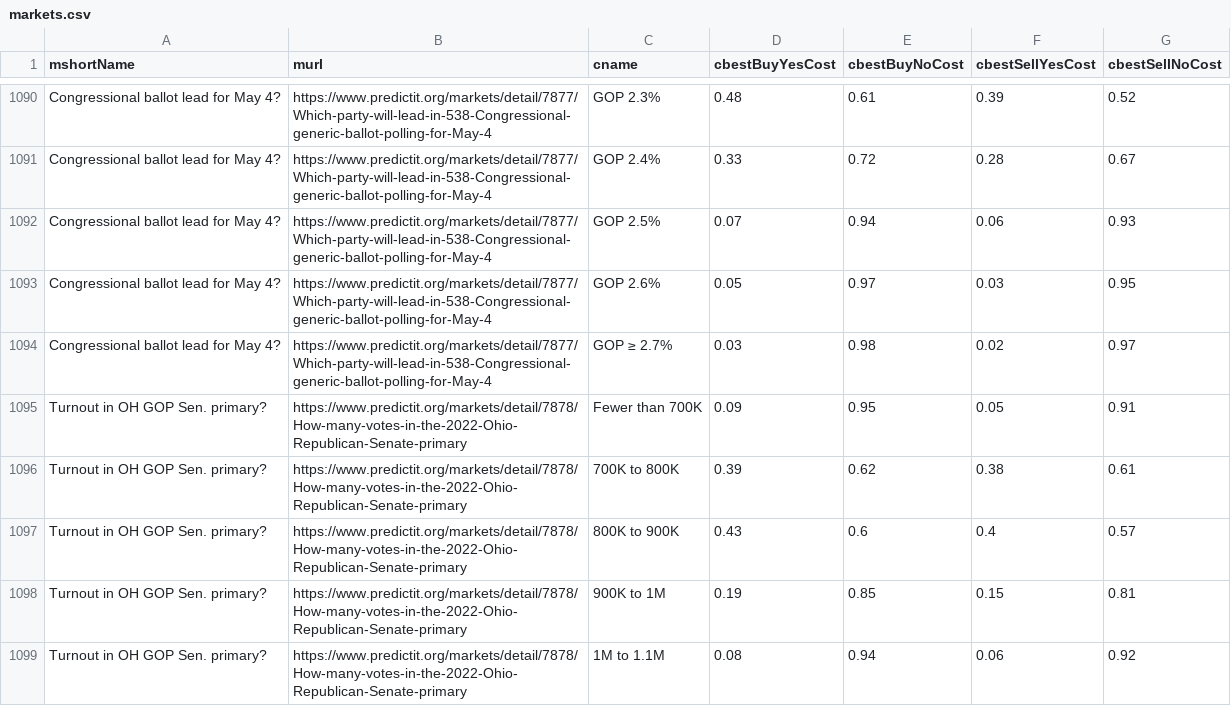
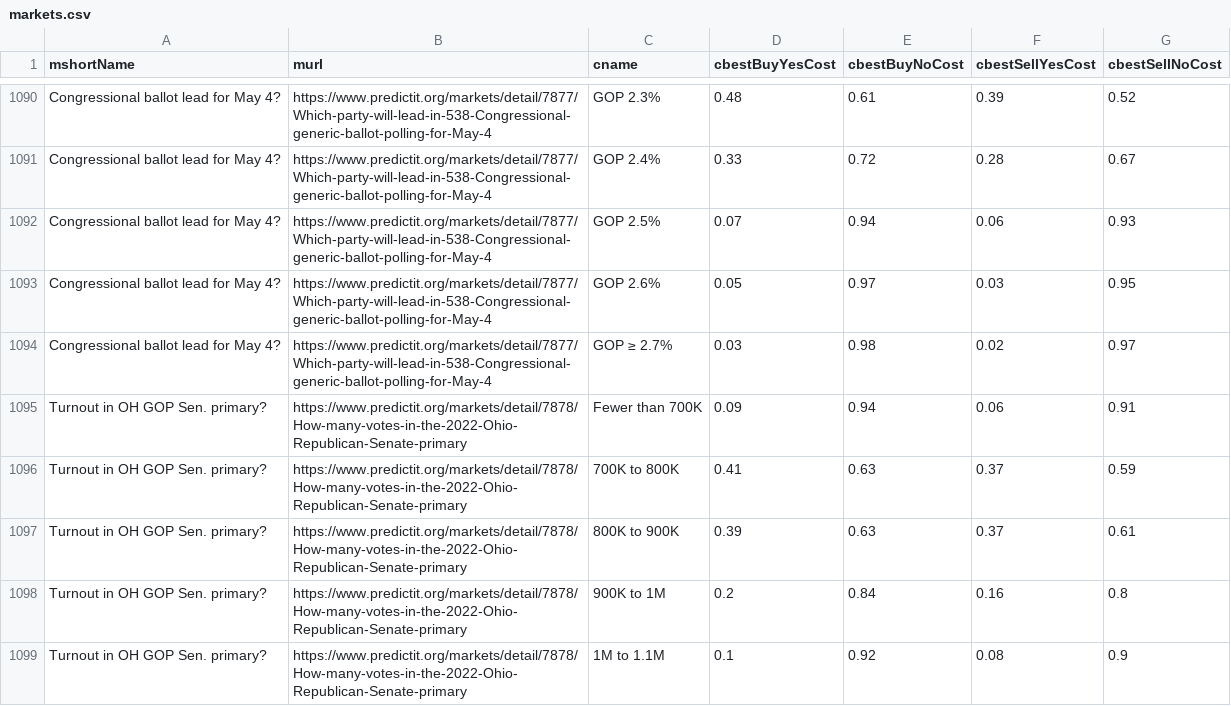
Before and after one commit to dcadata/predictit-arbitrage, a CSV file: data/markets.csv, drawn as a sheet; only a part is shown, gaps mark what is left out; the diff covers the shown part only.

```diff
--- a/data/markets.csv
+++ b/data/markets.csv
@@ -1094,6 +1094,6 @@ Congressional ballot lead for May 4?,https://www.predictit.org/markets/detail/78
 Congressional ballot lead for May 4?,https://www.predictit.org/markets/detail/7877/Which-party-will-lead-in-538-Congressional-generic-ballot-polling-for-May-4,GOP ≥ 2.7%,0.03,0.98,0.02,0.97
-Turnout in OH GOP Sen. primary?,https://www.predictit.org/markets/detail/7878/How-many-votes-in-the-2022-Ohio-Republican-Senate-primary,Fewer than 700K,0.09,0.95,0.05,0.91
-Turnout in OH GOP Sen. primary?,https://www.predictit.org/markets/detail/7878/How-many-votes-in-the-2022-Ohio-Republican-Senate-primary,700K to 800K,0.39,0.62,0.38,0.61
-Turnout in OH GOP Sen. primary?,https://www.predictit.org/markets/detail/7878/How-many-votes-in-the-2022-Ohio-Republican-Senate-primary,800K to 900K,0.43,0.6,0.4,0.57
-Turnout in OH GOP Sen. primary?,https://www.predictit.org/markets/detail/7878/How-many-votes-in-the-2022-Ohio-Republican-Senate-primary,900K to 1M,0.19,0.85,0.15,0.81
-Turnout in OH GOP Sen. primary?,https://www.predictit.org/markets/detail/7878/How-many-votes-in-the-2022-Ohio-Republican-Senate-primary,1M to 1.1M,0.08,0.94,0.06,0.92
+Turnout in OH GOP Sen. primary?,https://www.predictit.org/markets/detail/7878/How-many-votes-in-the-2022-Ohio-Republican-Senate-primary,Fewer than 700K,0.09,0.94,0.06,0.91
+Turnout in OH GOP Sen. primary?,https://www.predictit.org/markets/detail/7878/How-many-votes-in-the-2022-Ohio-Republican-Senate-primary,700K to 800K,0.41,0.63,0.37,0.59
+Turnout in OH GOP Sen. primary?,https://www.predictit.org/markets/detail/7878/How-many-votes-in-the-2022-Ohio-Republican-Senate-primary,800K to 900K,0.39,0.63,0.37,0.61
+Turnout in OH GOP Sen. primary?,https://www.predictit.org/markets/detail/7878/How-many-votes-in-the-2022-Ohio-Republican-Senate-primary,900K to 1M,0.2,0.84,0.16,0.8
+Turnout in OH GOP Sen. primary?,https://www.predictit.org/markets/detail/7878/How-many-votes-in-the-2022-Ohio-Republican-Senate-primary,1M to 1.1M,0.1,0.92,0.08,0.9
```
Also changed, not shown: 2 added rows, 2 removed rows, 1 moved row and 96 edited cells elsewhere in this file, 2 other files.
